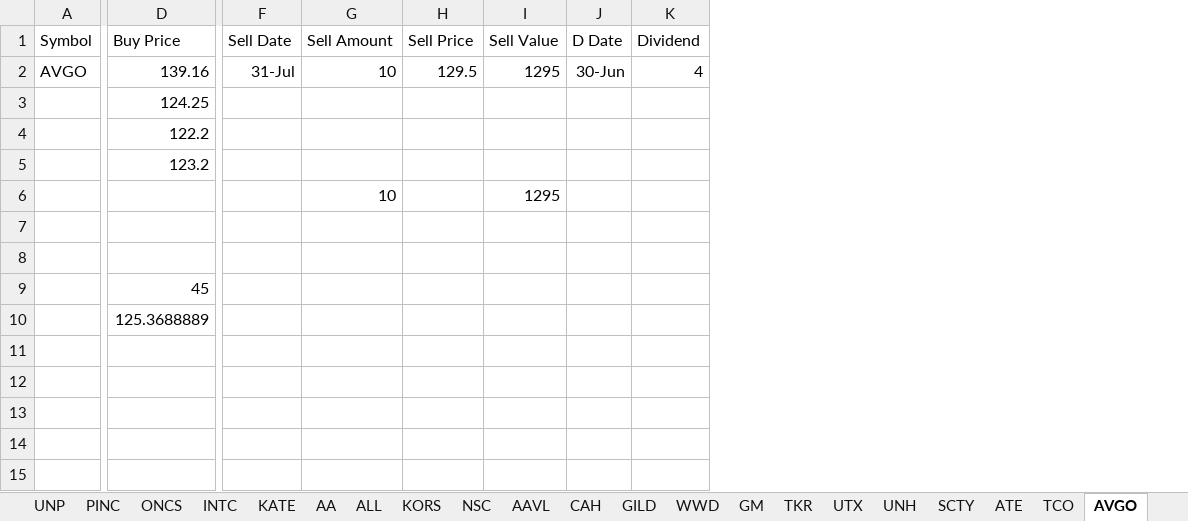
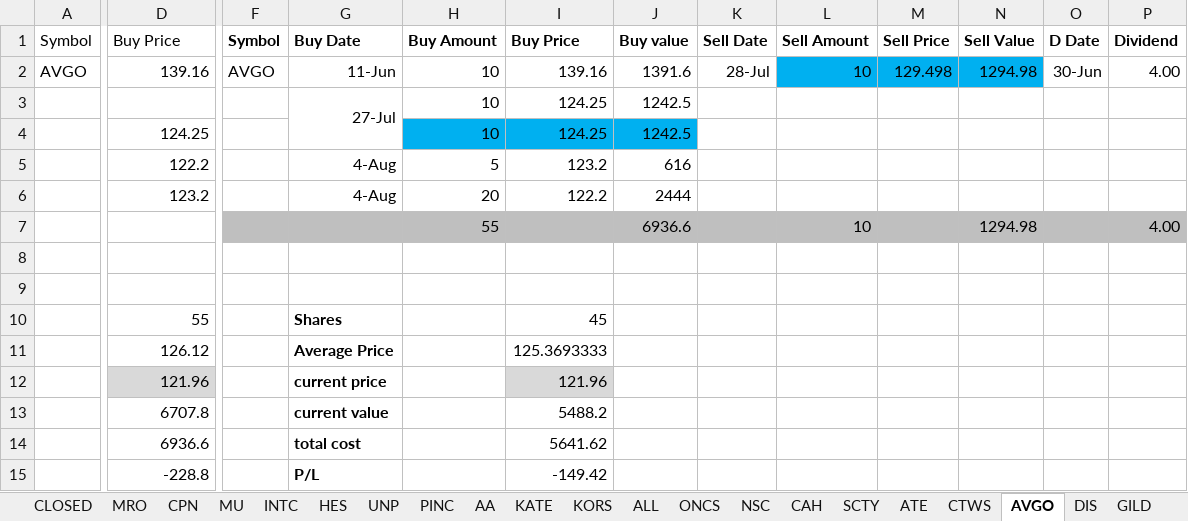
Before and after one commit to minqiang/GP, an Excel workbook: money.xlsx, sheet AVGO, drawn as a sheet; only a part is shown, gaps mark what is left out; values as stored, in another font and other column widths than the file's, no borders; conditional formats not drawn; removed rows and columns are numbered as before the commit, all else as after; rows hold the shown columns only; the diff names each change by its address in the sheet, - before the commit and + after, or states it on an @@ line.

```diff
--- a/money.xlsx (sheet AVGO)
+++ b/money.xlsx (sheet AVGO)
@@ sheet tab order changed: CLOSED | MRO | CPN | MU | INTC | HES | UNP | PINC | AA | KATE | KORS | ALL | ONCS | NSC | CAH | SCTY | ATE | CTWS | AVGO | DIS | GILD @@
+column F, rows 1-2: Symbol | AVGO
+column G, rows 1-2: Buy Date | 11-Jun; rows 5-11: 4-Aug | 4-Aug |  |  |  | Shares | Average Price
+column H, rows 1-2: Buy Amount | 10; rows 4-7: 10 | 5 | 20 | 55
+column I, rows 1-2: Buy Price | 139.16; rows 4-11: 124.25 | 123.2 | 122.2 |  |  |  | 45 | 125.3693333
+column J, rows 1-2: Buy value | 1391.6; rows 4-7: 1242.5 | 616 | 2444 | 6936.6
-column I, rows 1-6: Sell Value | 1295 |  |  |  | 1295
+column N, rows 1-2: Sell Value | 1294.98; row 7: 1294.98
-K1:M1 bold: off
+K1:M1 bold: on
-O1:P1 bold: off
+O1:P1 bold: on
-K2: 31-Jul
+K2: 28-Jul
-L2:M2 fill: none
+L2:M2 fill: #00B0F0
-M2: 129.5
+M2: 129.498
-P2: 4
+P2: 4.00
+row 3:  |  |  | 27-Jul | 10 | 124.25 | 1242.5
-K7:M7 fill: none
+K7:M7 fill: #BFBFBF
-O7:P7 fill: none
+O7:P7 fill: #BFBFBF
-P7: (empty)
+P7: 4.00
-D10: 45
+D10: 55
-D11: 125.3688889
+D11: 126.12
+row 12:  | 121.96 |  | current price |  | 121.96
+row 13:  | 6707.8 |  | current value |  | 5488.2
+row 14:  | 6936.6 |  | total cost |  | 5641.62
+row 15:  | -228.8 |  | P/L |  | -149.42
```
Also changed, not shown: sheet CLOSED, sheet MU, sheet INTC, sheet MRO, sheet UTX, sheet BIIB, 23 more sheets, other sheet tabs, formulas that keep their value.
